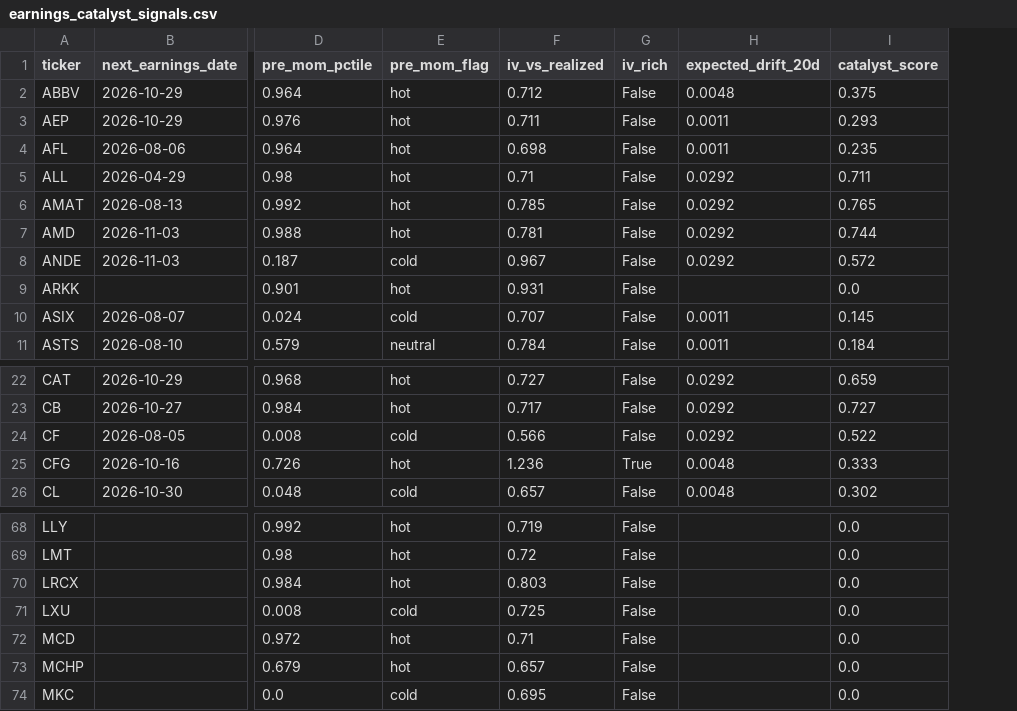
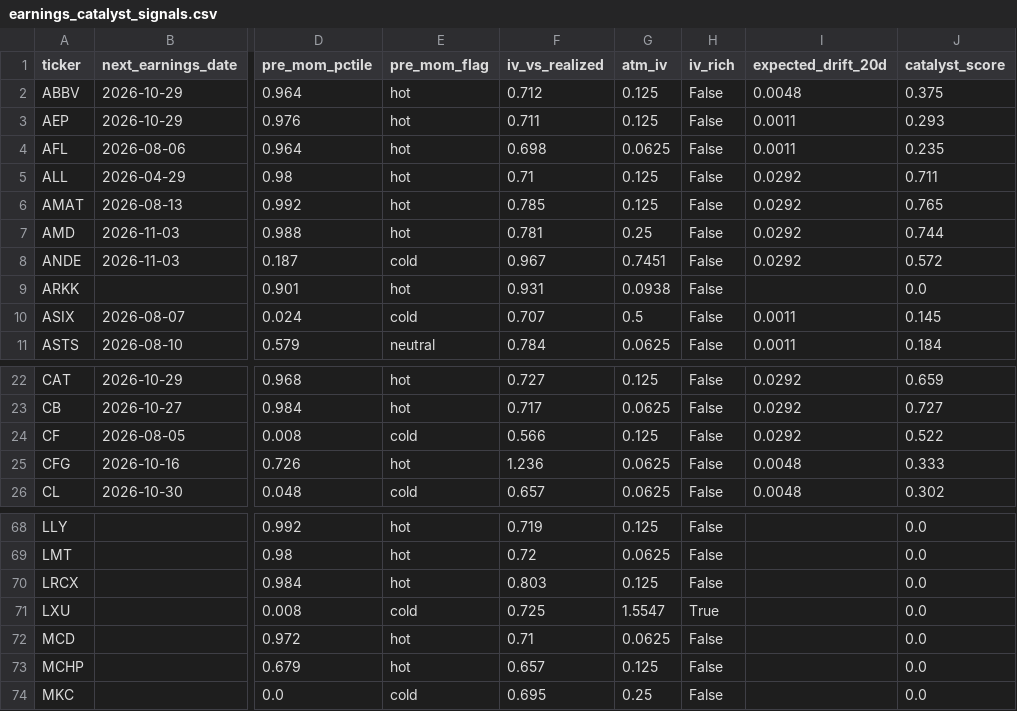
Before and after one commit to derekm/stock_monitor, a CSV file: earnings_catalyst_signals.csv, drawn as a sheet; only a part is shown, gaps mark what is left out; addresses are those after the commit; the diff names each change by its address in the sheet, - before the commit and + after, or states it on an @@ line.

```diff
--- a/earnings_catalyst_signals.csv
+++ b/earnings_catalyst_signals.csv
+column G (atm_iv), rows 2-11: 0.125 | 0.125 | 0.0625 | 0.125 | 0.125 | 0.25 | 0.7451 | 0.0938 | 0.5 | 0.0625; rows 22-26: 0.125 | 0.0625 | 0.125 | 0.0625 | 0.0625; rows 68-74: 0.125 | 0.0625 | 0.125 | 1.5547 | 0.0625 | 0.125 | 0.25
-H25 (iv_rich): True
+H25 (iv_rich): False
-H71 (iv_rich): False
+H71 (iv_rich): True
```
Also changed, not shown: 11 other files.
